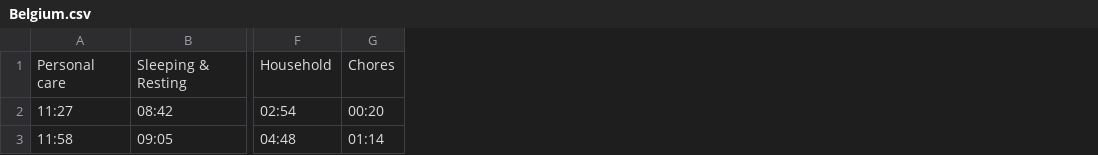
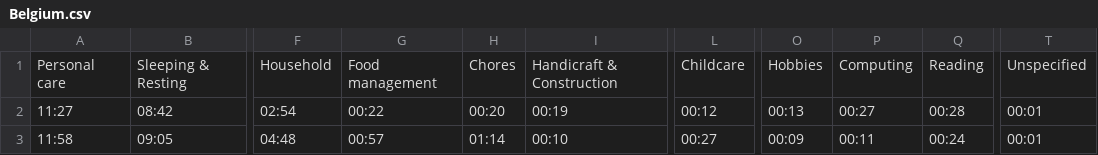
Before and after one commit to ralbachalany/IGR204-InfoVisProject, a CSV file: data/PieChartData/Belgium.csv, drawn as a sheet; only a part is shown, gaps mark what is left out; the diff names each change by its address in the sheet, - before the commit and + after, or states it on an @@ line.

Commit message:
Reverted back to having all categories in the pie chart

```diff
--- a/data/PieChartData/Belgium.csv
+++ b/data/PieChartData/Belgium.csv
+column G, rows 1-3: Food management | 00:22 | 00:57
+column I, rows 1-3: Handicraft & Construction | 00:19 | 00:10
+column L, rows 1-3: Childcare | 00:12 | 00:27
+column O, rows 1-3: Hobbies | 00:13 | 00:09
+column P, rows 1-3: Computing | 00:27 | 00:11
+column Q, rows 1-3: Reading | 00:28 | 00:24
+column T, rows 1-3: Unspecified | 00:01 | 00:01
```
Also changed, not shown: data/PieChartData/Bulgaria.csv, data/PieChartData/Estonia.csv, 12 other files.
